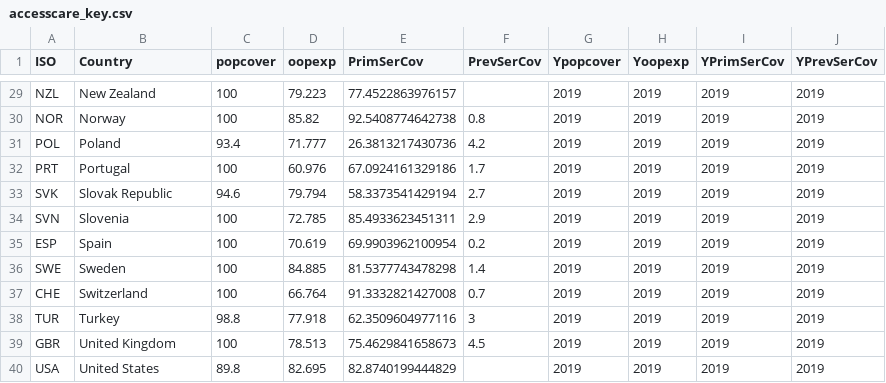
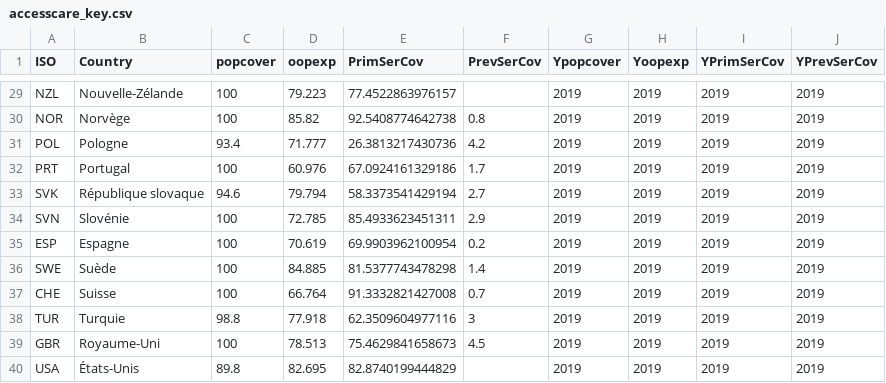
Before and after one commit to gitvfd/ocde-panorama-de-la-sante-2021, a CSV file: data/accesscare_key.csv, drawn as a sheet; only a part is shown, gaps mark what is left out; the diff covers the shown part only; the diff names each change by its address in the sheet, - before the commit and + after, or states it on an @@ line.

```diff
--- a/data/accesscare_key.csv
+++ b/data/accesscare_key.csv
-B29 (Country): New Zealand
+B29 (Country): Nouvelle-Zélande
-B30 (Country): Norway
+B30 (Country): Norvège
-B31 (Country): Poland
+B31 (Country): Pologne
-B33 (Country): Slovak Republic
+B33 (Country): République slovaque
-B34 (Country): Slovenia
+B34 (Country): Slovénie
-B35 (Country): Spain
+B35 (Country): Espagne
-B36 (Country): Sweden
+B36 (Country): Suède
-B37 (Country): Switzerland
+B37 (Country): Suisse
-B38 (Country): Turkey
+B38 (Country): Turquie
-B39 (Country): United Kingdom
+B39 (Country): Royaume-Uni
-B40 (Country): United States
+B40 (Country): États-Unis
```
Also changed, not shown: 23 edited cells elsewhere in this file, data/covid_key.csv, data/qualitycare_key.csv, 9 other files.
